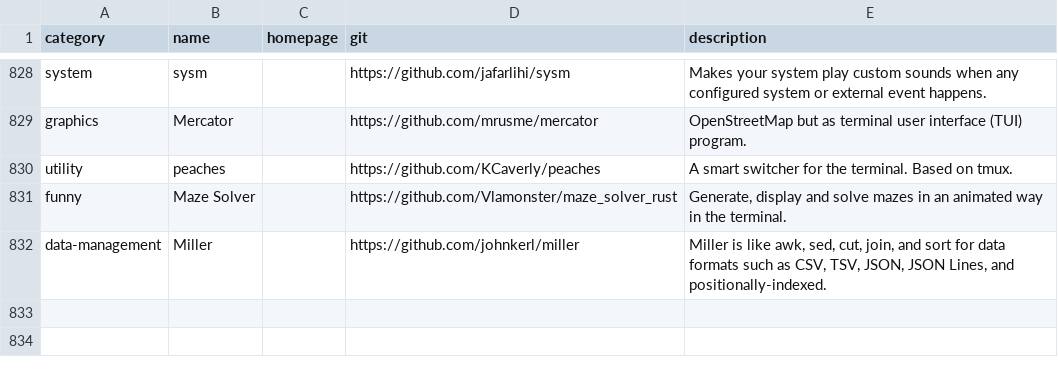
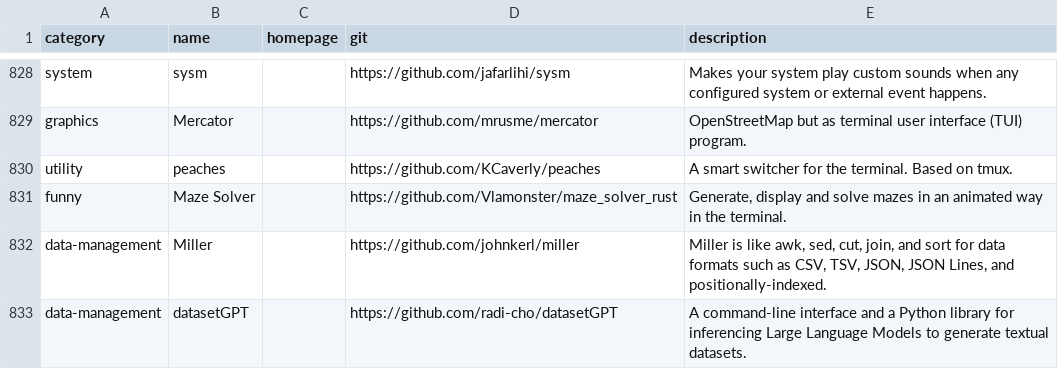
Before and after one commit to toolleeo/cli-apps, a CSV file: data/apps.csv, drawn as a sheet; only a part is shown, gaps mark what is left out.

Commit message:
Add: datasetGPT

```diff
--- a/data/apps.csv
+++ b/data/apps.csv
@@ -832 +832,2 @@ funny,Maze Solver,,https://github.com/Vlamonster/maze_solver_rust,"Generate, dis
 data-management,Miller,,https://github.com/johnkerl/miller,"Miller is like awk, sed, cut, join, and sort for data formats such as CSV, TSV, JSON, JSON Lines, and positionally-indexed."
+data-management,datasetGPT,,https://github.com/radi-cho/datasetGPT,A command-line interface and a Python library for inferencing Large Language Models to generate textual datasets.
```
Also changed, not shown: 1 other file.
